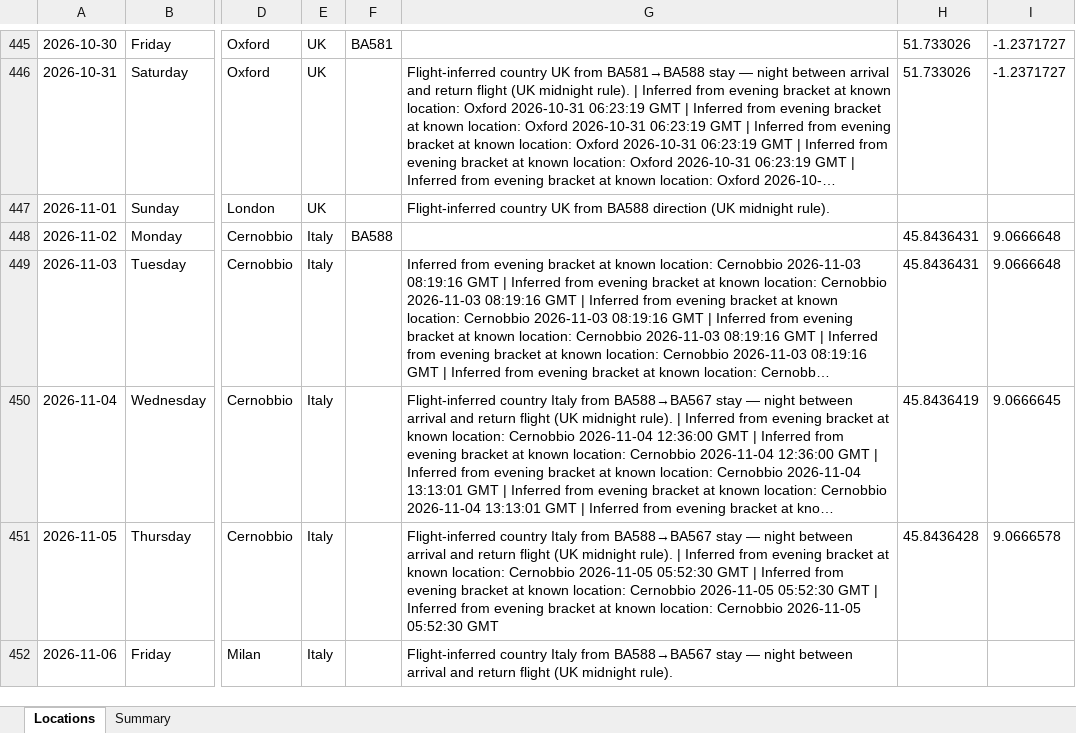
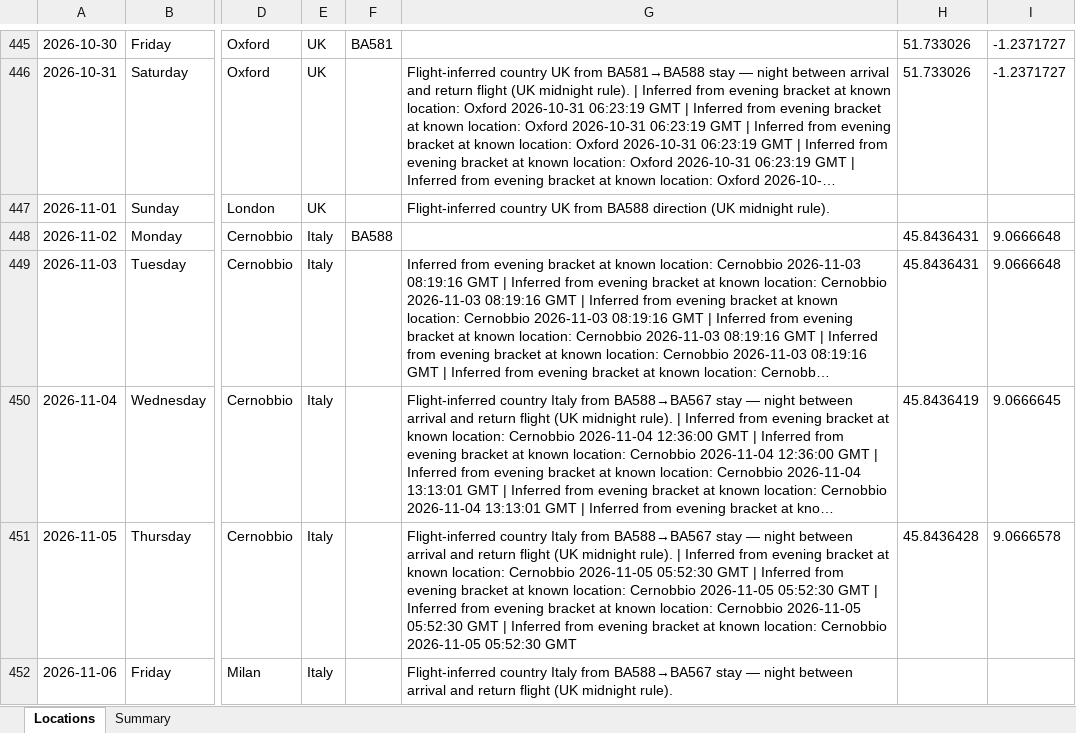
Before and after one commit to stevebrazier-hub/midnight-tracker, an Excel workbook: backups/latest.xlsx, sheet Locations, drawn as a sheet; only a part is shown, gaps mark what is left out; long unchanged cells end in …; values as stored, in another font and other column widths than the file's, no borders; the diff covers the shown part only; the diff names each change by its address in the sheet, - before the commit and + after, or states it on an @@ line.

```diff
--- a/backups/latest.xlsx (sheet Locations)
+++ b/backups/latest.xlsx (sheet Locations)
-G451: …05:52:30 GMT
+G451: …05:52:30 GMT | Inferred from evening bracket at known location: Cernobbio 2026-11-05 05:52:30 GMT
```
Also changed, not shown: 19 edited cells elsewhere in this sheet, sheet Summary, 3 other files.
